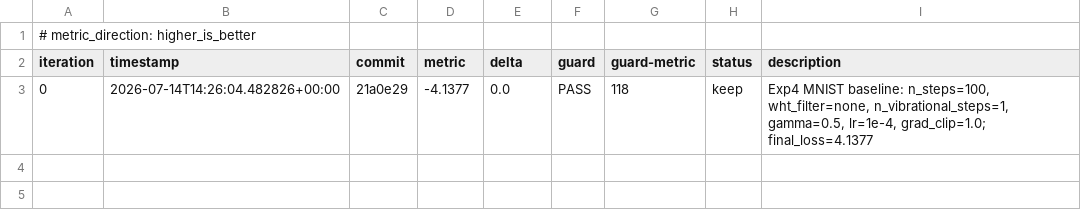
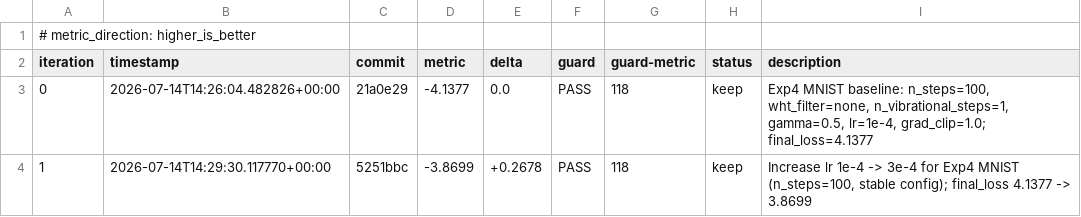
Before and after one commit to tuned-org-uk/entropic-semantic-diffusion, a TSV file: autoresearch/loop-260714-1458/results.tsv, drawn as a sheet; the diff names each change by its address in the sheet, - before the commit and + after, or states it on an @@ line.

Commit message:
experiment: issue #22 iteration 1 — increase lr to 3e-4, MNIST loss 4.14 -> 3.87

```diff
--- a/autoresearch/loop-260714-1458/results.tsv
+++ b/autoresearch/loop-260714-1458/results.tsv
+row 4: 1 | 2026-07-14T14:29:30.117770+00:00 | 5251bbc | -3.8699 | +0.2678 | PASS | 118 | keep | Increase lr 1e-4 -> 3e-4 for Exp4 MNIST (n_steps=100, stable config); final_loss 4.1377 -> 3.8699
```
Also changed, not shown: 1 other file.
